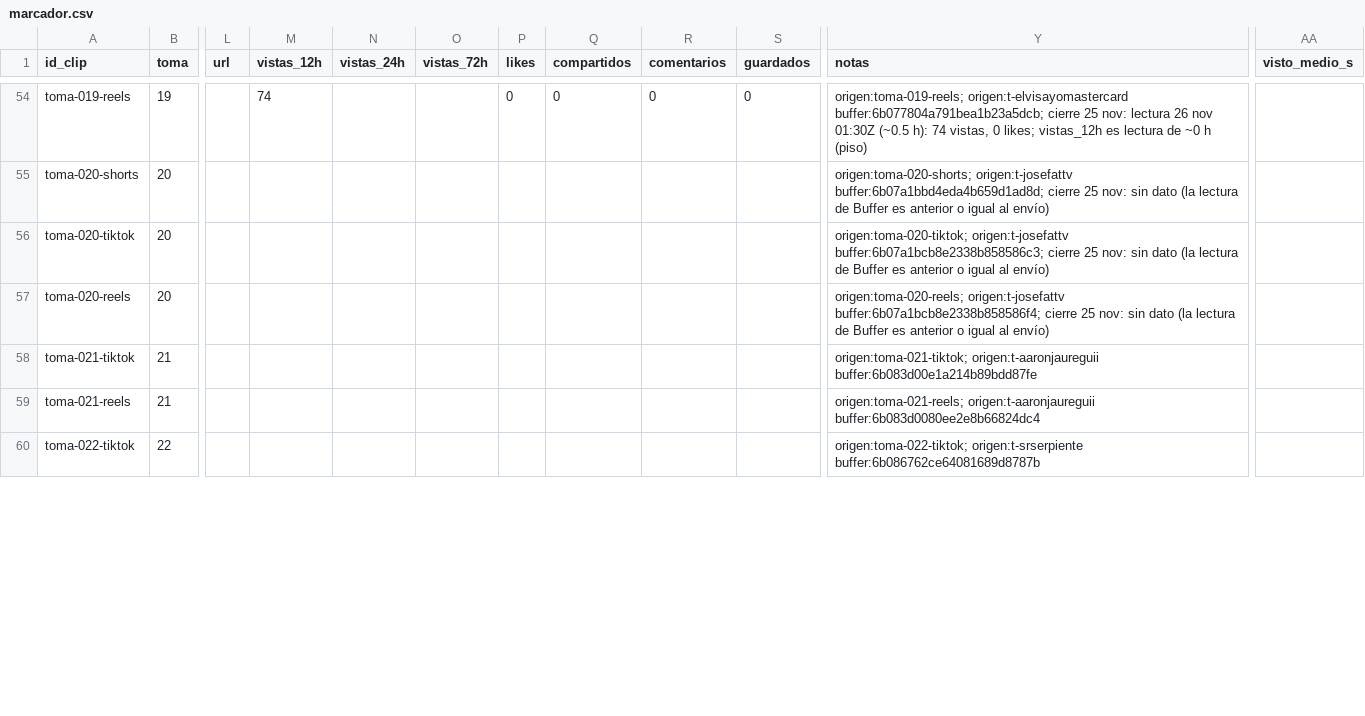
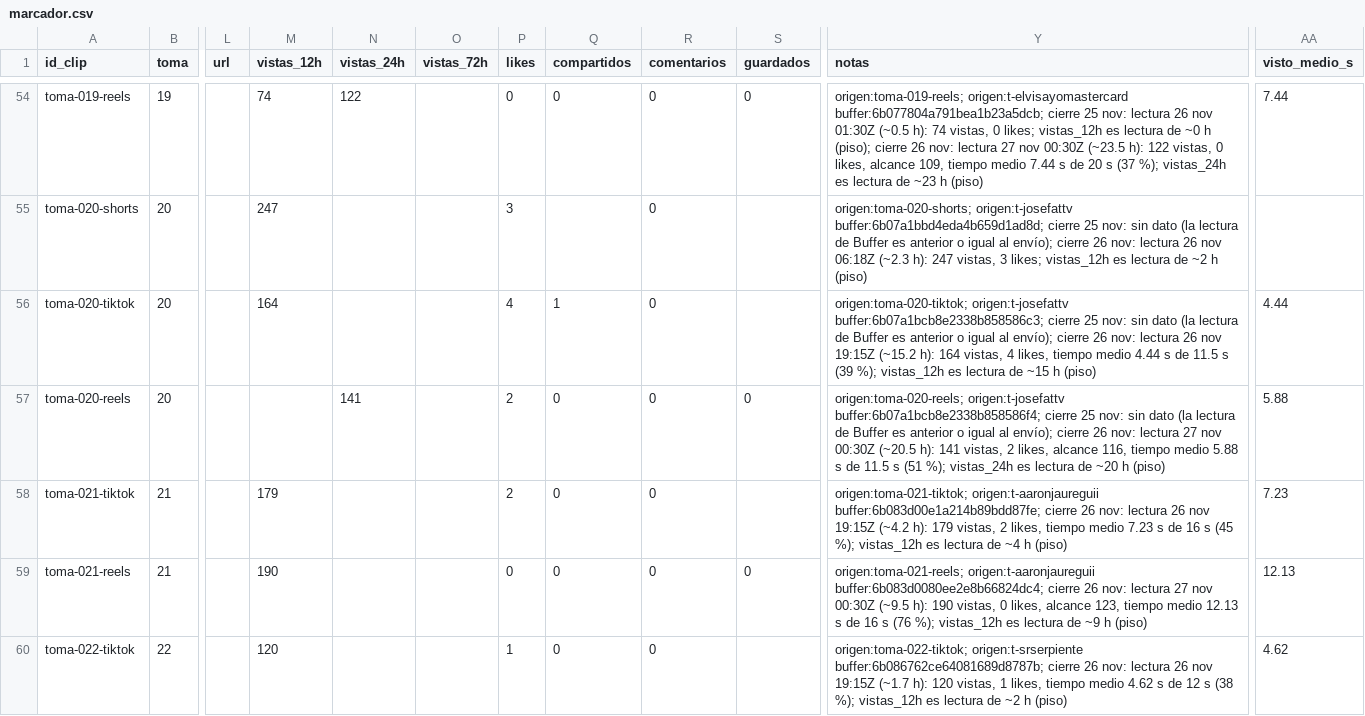
Before and after one commit to ksflores-cmyk/granja-clips, a CSV file: marcador.csv, drawn as a sheet; only a part is shown, gaps mark what is left out; the diff covers the shown part only; the diff names each change by its address in the sheet, - before the commit and + after, or states it on an @@ line.

```diff
--- a/marcador.csv
+++ b/marcador.csv
-N54 (vistas_24h): (empty)
+N54 (vistas_24h): 122
-Y54 (notas): …~0 h (piso)
+Y54 (notas): …~0 h (piso); cierre 26 nov: lectura 27 nov 00:30Z (~23.5 h): 122 vistas, 0 likes, alcance 109, tiempo medio 7.44 s de 20 s (37 %); vistas_24h es lectura de ~23 h (piso)
-AA54 (visto_medio_s): (empty)
+AA54 (visto_medio_s): 7.44
-M55 (vistas_12h): (empty)
+M55 (vistas_12h): 247
-P55 (likes): (empty)
+P55 (likes): 3
-R55:R60 (comentarios): (empty)
+R55:R60 (comentarios): 0
-Y55 (notas): …igual al envío)
+Y55 (notas): …igual al envío); cierre 26 nov: lectura 26 nov 06:18Z (~2.3 h): 247 vistas, 3 likes; vistas_12h es lectura de ~2 h (piso)
-M56 (vistas_12h): (empty)
+M56 (vistas_12h): 164
-P56 (likes): (empty)
+P56 (likes): 4
-Q56 (compartidos): (empty)
+Q56 (compartidos): 1
-Y56 (notas): …igual al envío)
+Y56 (notas): …igual al envío); cierre 26 nov: lectura 26 nov 19:15Z (~15.2 h): 164 vistas, 4 likes, tiempo medio 4.44 s de 11.5 s (39 %); vistas_12h es lectura de ~15 h (piso)
-AA56 (visto_medio_s): (empty)
+AA56 (visto_medio_s): 4.44
-N57 (vistas_24h): (empty)
+N57 (vistas_24h): 141
-P57:P58 (likes): (empty)
+P57:P58 (likes): 2
-Q57:Q60 (compartidos): (empty)
+Q57:Q60 (compartidos): 0
-S57 (guardados): (empty)
+S57 (guardados): 0
-Y57 (notas): …igual al envío)
+Y57 (notas): …igual al envío); cierre 26 nov: lectura 27 nov 00:30Z (~20.5 h): 141 vistas, 2 likes, alcance 116, tiempo medio 5.88 s de 11.5 s (51 %); vistas_24h es lectura de ~20 h (piso)
-AA57 (visto_medio_s): (empty)
+AA57 (visto_medio_s): 5.88
-M58 (vistas_12h): (empty)
+M58 (vistas_12h): 179
-Y58 (notas): origen:toma-021-tiktok; origen:t-aaronjaureguii buffer:6b083d00e1a214b89bdd87fe
+Y58 (notas): origen:toma-021-tiktok; origen:t-aaronjaureguii buffer:6b083d00e1a214b89bdd87fe; cierre 26 nov: lectura 26 nov 19:15Z (~4.2 h): 179 vistas, 2 likes, tiempo medio 7.23 s de 16 s (45 %); vistas_12h es lectura de ~4 h (piso)
-AA58 (visto_medio_s): (empty)
+AA58 (visto_medio_s): 7.23
-M59 (vistas_12h): (empty)
+M59 (vistas_12h): 190
-P59 (likes): (empty)
+P59 (likes): 0
-S59 (guardados): (empty)
+S59 (guardados): 0
-Y59 (notas): origen:toma-021-reels; origen:t-aaronjaureguii buffer:6b083d0080ee2e8b66824dc4
+Y59 (notas): origen:toma-021-reels; origen:t-aaronjaureguii buffer:6b083d0080ee2e8b66824dc4; cierre 26 nov: lectura 27 nov 00:30Z (~9.5 h): 190 vistas, 0 likes, alcance 123, tiempo medio 12.13 s de 16 s (76 %); vistas_12h es lectura de ~9 h (piso)
-AA59 (visto_medio_s): (empty)
+AA59 (visto_medio_s): 12.13
-M60 (vistas_12h): (empty)
+M60 (vistas_12h): 120
-P60 (likes): (empty)
+P60 (likes): 1
-Y60 (notas): origen:toma-022-tiktok; origen:t-srserpiente buffer:6b086762ce64081689d8787b
+Y60 (notas): origen:toma-022-tiktok; origen:t-srserpiente buffer:6b086762ce64081689d8787b; cierre 26 nov: lectura 26 nov 19:15Z (~1.7 h): 120 vistas, 1 likes, tiempo medio 4.62 s de 12 s (38 %); vistas_12h es lectura de ~2 h (piso)
-AA60 (visto_medio_s): (empty)
+AA60 (visto_medio_s): 4.62
```
Also changed, not shown: 90 edited cells elsewhere in this file, 1 other file.
